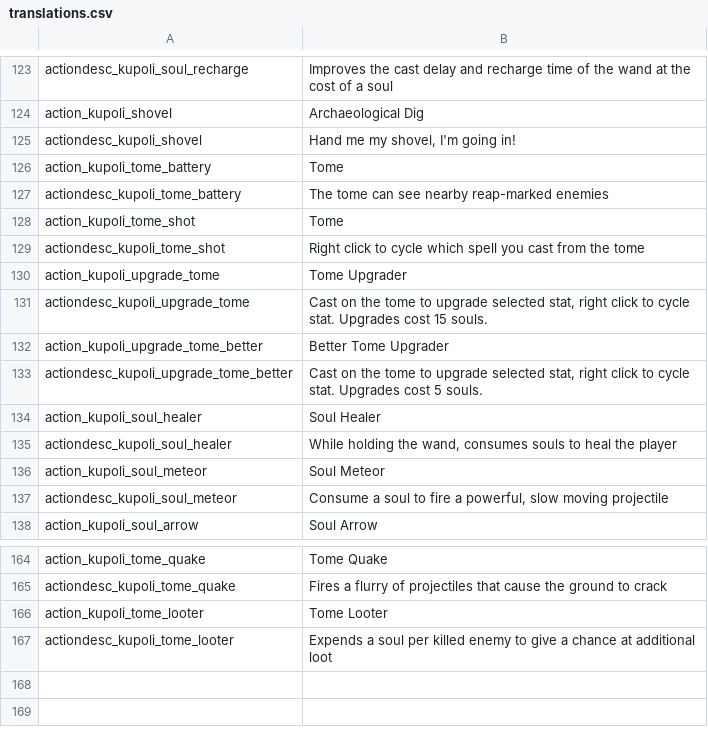
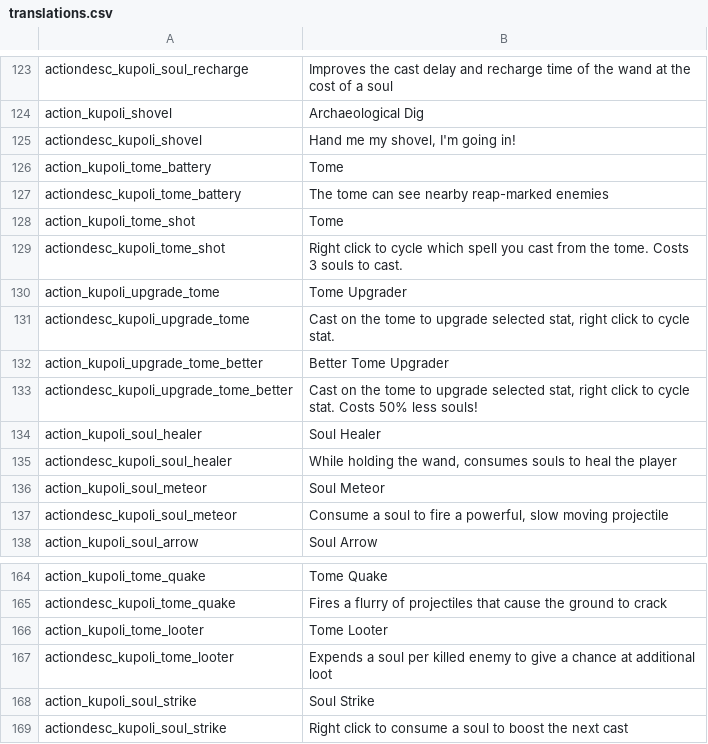
Before and after one commit to SiriMoel/souls, a CSV file: files/translations.csv, drawn as a sheet; only a part is shown, gaps mark what is left out.

Commit message:
soul strike

```diff
--- a/files/translations.csv
+++ b/files/translations.csv
@@ -128,7 +128,7 @@ actiondesc_kupoli_tome_battery,"The tome can see nearby reap-marked enemies",,,,
 action_kupoli_tome_shot,"Tome",,,,,,,,,,,,
-actiondesc_kupoli_tome_shot,"Right click to cycle which spell you cast from the tome",,,,,,,,,,,,
+actiondesc_kupoli_tome_shot,"Right click to cycle which spell you cast from the tome. Costs 3 souls to cast.",,,,,,,,,,,,
 action_kupoli_upgrade_tome,"Tome Upgrader",,,,,,,,,,,,
-actiondesc_kupoli_upgrade_tome,"Cast on the tome to upgrade selected stat, right click to cycle stat. Upgrades cost 15 souls.",,,,,,,,,,,,
+actiondesc_kupoli_upgrade_tome,"Cast on the tome to upgrade selected stat, right click to cycle stat.",,,,,,,,,,,,
 action_kupoli_upgrade_tome_better,"Better Tome Upgrader",,,,,,,,,,,,
-actiondesc_kupoli_upgrade_tome_better,"Cast on the tome to upgrade selected stat, right click to cycle stat. Upgrades cost 5 souls.",,,,,,,,,,,,
+actiondesc_kupoli_upgrade_tome_better,"Cast on the tome to upgrade selected stat, right click to cycle stat. Costs 50% less souls!",,,,,,,,,,,,
 action_kupoli_soul_healer,"Soul Healer",,,,,,,,,,,,
@@ -167 +167,3 @@ action_kupoli_tome_looter,"Tome Looter",,,,,,,,,,,,
 actiondesc_kupoli_tome_looter,"Expends a soul per killed enemy to give a chance at additional loot",,,,,,,,,,,,
+action_kupoli_soul_strike,"Soul Strike",,,,,,,,,,,,
+actiondesc_kupoli_soul_strike,"Right click to consume a soul to boost the next cast",,,,,,,,,,,,
```
Also changed, not shown: 8 other files.
